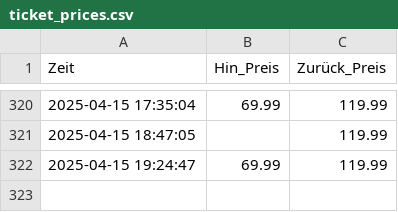
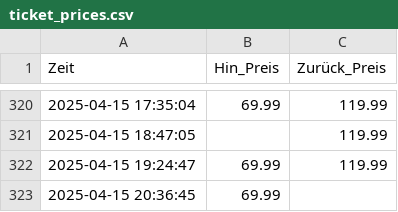
Before and after one commit to Chrish-97/DB-price-tracking, a CSV file: ticket_prices.csv, drawn as a sheet; only a part is shown, gaps mark what is left out.

```diff
--- a/ticket_prices.csv
+++ b/ticket_prices.csv
@@ -322 +322,2 @@ Zeit,Hin_Preis,Zurück_Preis
 2025-04-15 19:24:47,69.99,119.99
+2025-04-15 20:36:45,69.99,
```
Also changed, not shown: 2 other files.
